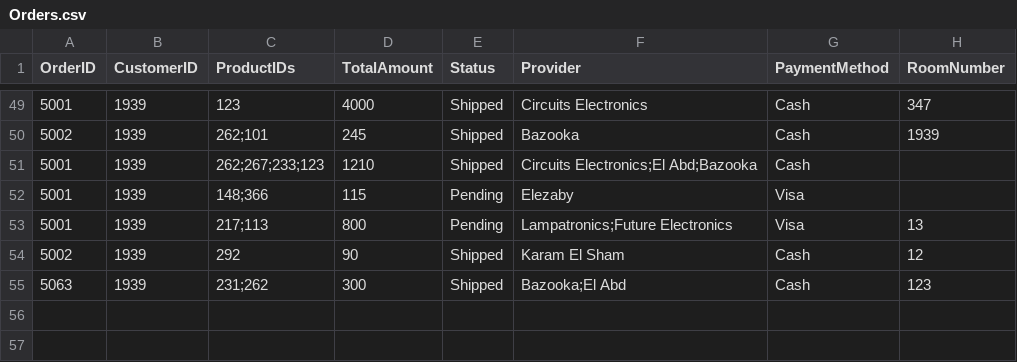
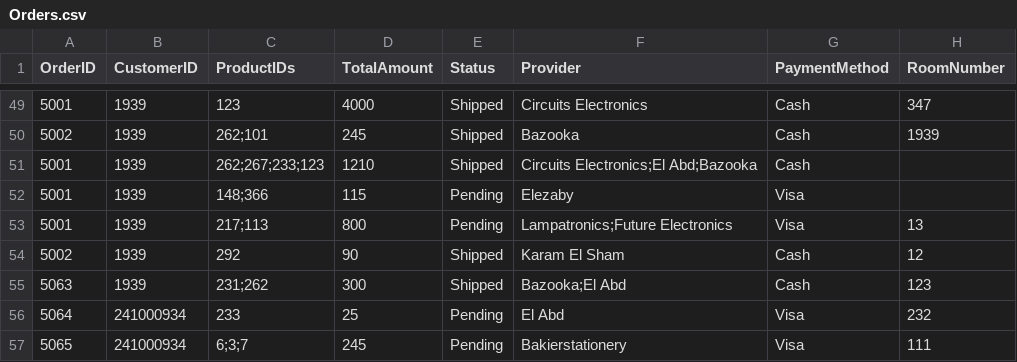
Before and after one commit to NU-Data-Structure/Data-Structure-Project, a CSV file: data/Orders.csv, drawn as a sheet; only a part is shown, gaps mark what is left out.

```diff
--- a/data/Orders.csv
+++ b/data/Orders.csv
@@ -55 +55,3 @@ OrderID,CustomerID,ProductIDs,TotalAmount,Status,Provider,PaymentMethod,RoomNumb
 5063,1939,231;262,300,Shipped,"Bazooka;El Abd",Cash,123
+5064,241000934,"233",25,Pending,El Abd,Visa,232
+5065,241000934,"6;3;7",245,Pending,Bakierstationery,Visa,111
```
Also changed, not shown: data/Customer_List.csv, data/Products.csv, 10 other files.
